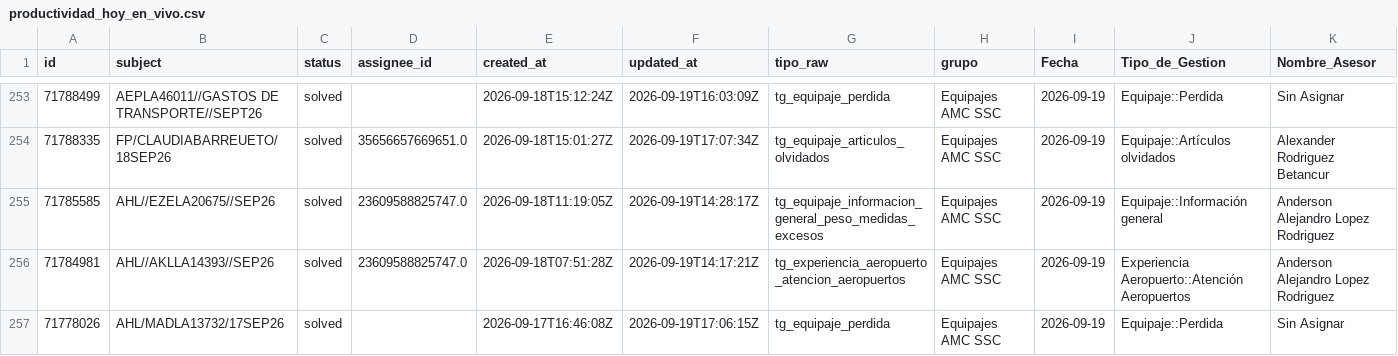
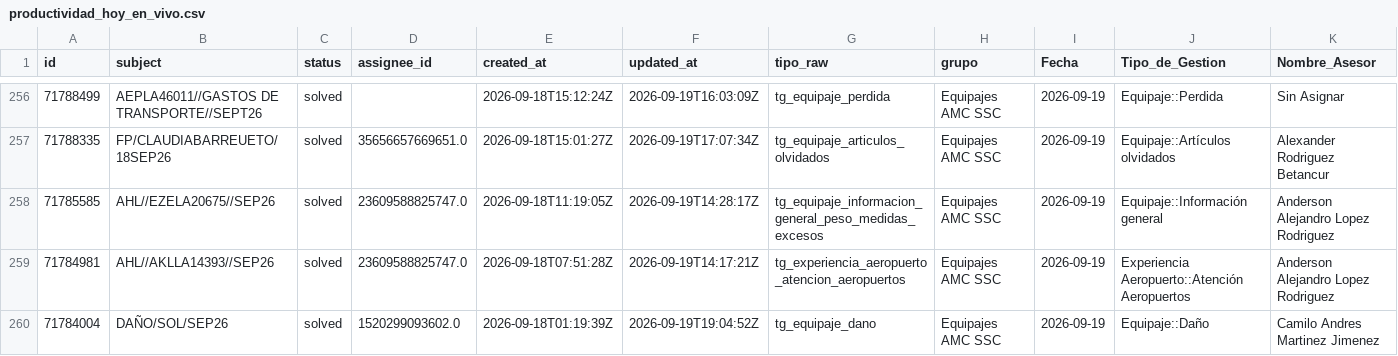
Before and after one commit to carlosmurilloealmacontact/presencia-genesys, a CSV file: data/zendesk/productividad_hoy_en_vivo.csv, drawn as a sheet; only a part is shown, gaps mark what is left out; the shorter side is filled out with more unchanged rows; rows hold the shown columns only; the diff covers the shown part only; the diff names each change by its address in the sheet, - before the commit and + after, or states it on an @@ line.

Commit message:
Auto-sync Zendesk/Salesforce [2026-09-19 14:11]

```diff
--- a/data/zendesk/productividad_hoy_en_vivo.csv
+++ b/data/zendesk/productividad_hoy_en_vivo.csv
+row 260: 71784004 | DAÑO/SOL/SEP26 | solved | 1520299093602.0 | 2026-09-18T01:19:39Z | 2026-09-19T19:04:52Z | tg_equipaje_dano | Equipajes AMC SSC | 2026-09-19 | Equipaje::Daño | Camilo Andres Martinez Jimenez
```
Also changed, not shown: 4 added rows elsewhere in this file, data/zendesk/demanda_diaria_colas.csv, 4 other files.
